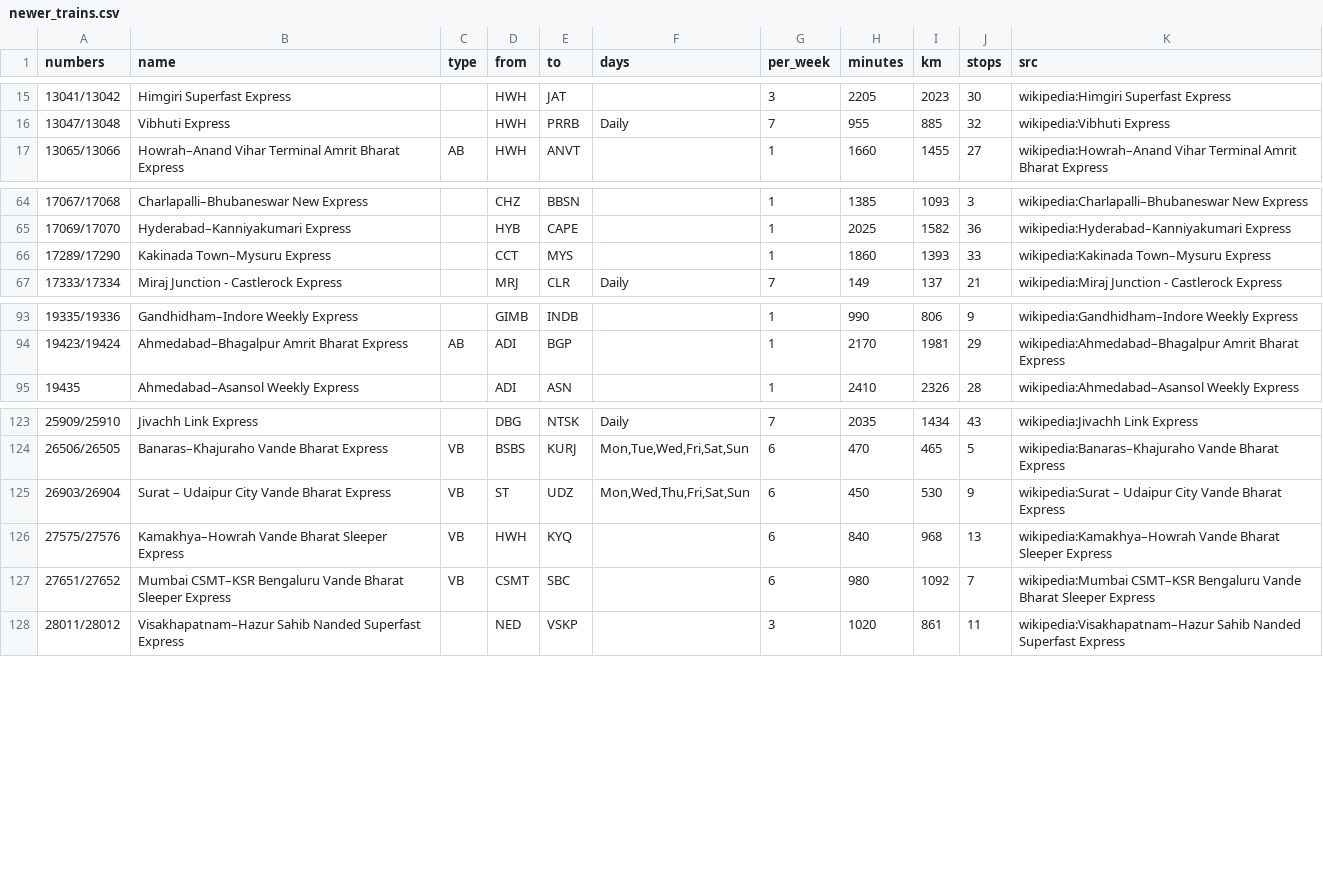
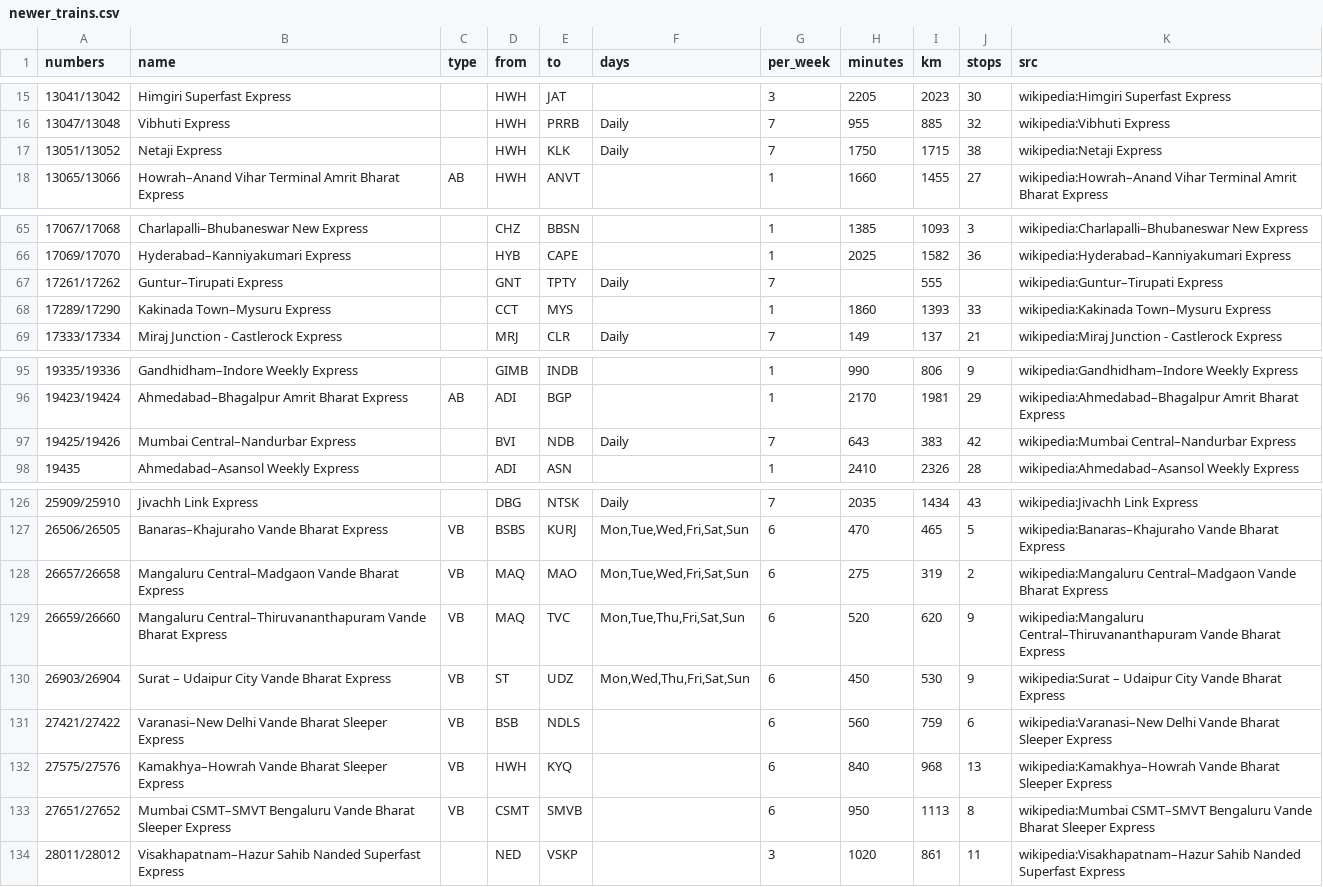
Before and after one commit to nimb-ou/railgaddi, a CSV file: db/newer_trains.csv, drawn as a sheet; only a part is shown, gaps mark what is left out.

```diff
--- a/db/newer_trains.csv
+++ b/db/newer_trains.csv
@@ -16,2 +16,3 @@ numbers,name,type,from,to,days,per_week,minutes,km,stops,src
 13047/13048,Vibhuti Express,,HWH,PRRB,Daily,7,955,885,32,wikipedia:Vibhuti Express
+13051/13052,Netaji Express,,HWH,KLK,Daily,7,1750,1715,38,wikipedia:Netaji Express
 13065/13066,Howrah–Anand Vihar Terminal Amrit Bharat Express,AB,HWH,ANVT,,1,1660,1455,27,wikipedia:Howrah–Anand Vihar Terminal Amrit Bharat Express
@@ -65,2 +66,3 @@ numbers,name,type,from,to,days,per_week,minutes,km,stops,src
 17069/17070,Hyderabad–Kanniyakumari Express,,HYB,CAPE,,1,2025,1582,36,wikipedia:Hyderabad–Kanniyakumari Express
+17261/17262,Guntur–Tirupati Express,,GNT,TPTY,Daily,7,,555,,wikipedia:Guntur–Tirupati Express
 17289/17290,Kakinada Town–Mysuru Express,,CCT,MYS,,1,1860,1393,33,wikipedia:Kakinada Town–Mysuru Express
@@ -94,2 +96,3 @@ numbers,name,type,from,to,days,per_week,minutes,km,stops,src
 19423/19424,Ahmedabad–Bhagalpur Amrit Bharat Express,AB,ADI,BGP,,1,2170,1981,29,wikipedia:Ahmedabad–Bhagalpur Amrit Bharat Express
+19425/19426,Mumbai Central–Nandurbar Express,,BVI,NDB,Daily,7,643,383,42,wikipedia:Mumbai Central–Nandurbar Express
 19435,Ahmedabad–Asansol Weekly Express,,ADI,ASN,,1,2410,2326,28,wikipedia:Ahmedabad–Asansol Weekly Express
@@ -124,5 +127,8 @@ numbers,name,type,from,to,days,per_week,minutes,km,stops,src
 26506/26505,Banaras–Khajuraho Vande Bharat Express,VB,BSBS,KURJ,"Mon,Tue,Wed,Fri,Sat,Sun",6,470,465,5,wikipedia:Banaras–Khajuraho Vande Bharat Express
+26657/26658,Mangaluru Central–Madgaon Vande Bharat Express,VB,MAQ,MAO,"Mon,Tue,Wed,Fri,Sat,Sun",6,275,319,2,wikipedia:Mangaluru Central–Madgaon Vande Bharat Express
+26659/26660,Mangaluru Central–Thiruvananthapuram Vande Bharat Express,VB,MAQ,TVC,"Mon,Tue,Thu,Fri,Sat,Sun",6,520,620,9,wikipedia:Mangaluru Central–Thiruvananthapuram Vande Bharat Express
 26903/26904,Surat – Udaipur City Vande Bharat Express,VB,ST,UDZ,"Mon,Wed,Thu,Fri,Sat,Sun",6,450,530,9,wikipedia:Surat – Udaipur City Vande Bharat Express
+27421/27422,Varanasi–New Delhi Vande Bharat Sleeper Express,VB,BSB,NDLS,,6,560,759,6,wikipedia:Varanasi–New Delhi Vande Bharat Sleeper Express
 27575/27576,Kamakhya–Howrah Vande Bharat Sleeper Express,VB,HWH,KYQ,,6,840,968,13,wikipedia:Kamakhya–Howrah Vande Bharat Sleeper Express
-27651/27652,Mumbai CSMT–KSR Bengaluru Vande Bharat Sleeper Express,VB,CSMT,SBC,,6,980,1092,7,wikipedia:Mumbai CSMT–KSR Bengaluru Vande Bharat Sleeper Express
+27651/27652,Mumbai CSMT–SMVT Bengaluru Vande Bharat Sleeper Express,VB,CSMT,SMVB,,6,950,1113,8,wikipedia:Mumbai CSMT–SMVT Bengaluru Vande Bharat Sleeper Express
 28011/28012,Visakhapatnam–Hazur Sahib Nanded Superfast Express,,NED,VSKP,,3,1020,861,11,wikipedia:Visakhapatnam–Hazur Sahib Nanded Superfast Express
```
Also changed, not shown: db/trains.csv, 2 other files.
